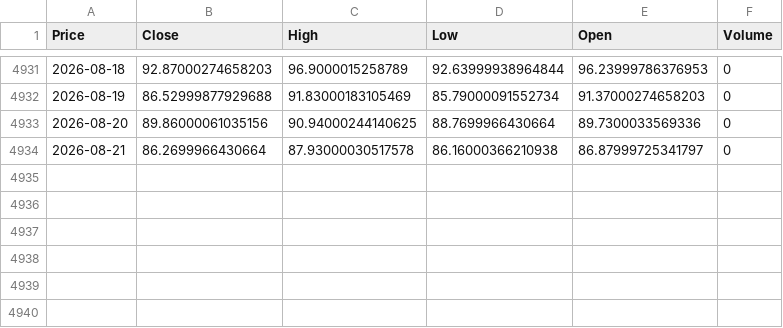
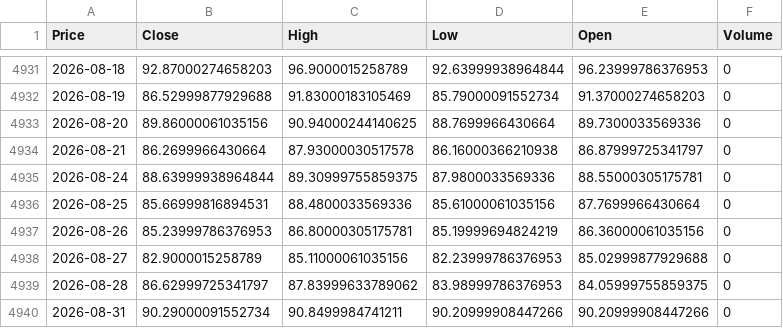
Before and after one commit to firestarter-gthb/etfDaily, a CSV file: data/indices/VVIX.csv, drawn as a sheet; only a part is shown, gaps mark what is left out; the diff names each change by its address in the sheet, - before the commit and + after, or states it on an @@ line.

```diff
--- a/data/indices/VVIX.csv
+++ b/data/indices/VVIX.csv
+row 4935: 2026-08-24 | 88.63999938964844 | 89.30999755859375 | 87.9800033569336 | 88.55000305175781 | 0
+row 4936: 2026-08-25 | 85.66999816894531 | 88.4800033569336 | 85.61000061035156 | 87.7699966430664 | 0
+row 4937: 2026-08-26 | 85.23999786376953 | 86.80000305175781 | 85.19999694824219 | 86.36000061035156 | 0
+row 4938: 2026-08-27 | 82.9000015258789 | 85.11000061035156 | 82.23999786376953 | 85.02999877929688 | 0
+row 4939: 2026-08-28 | 86.62999725341797 | 87.83999633789062 | 83.98999786376953 | 84.05999755859375 | 0
+row 4940: 2026-08-31 | 90.29000091552734 | 90.8499984741211 | 90.20999908447266 | 90.20999908447266 | 0
```
Also changed, not shown: data/indices/Dow_Jones.csv, data/indices/Euro_Stoxx_50.csv, 20 other files.
